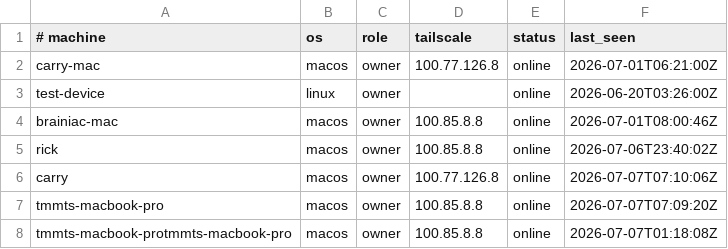
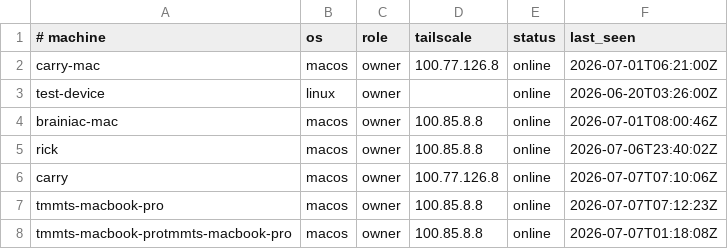
Before and after one commit to AIXMOS537/TMMT, a TSV file: mesh.tsv, drawn as a sheet.

Commit message:
swarm: update coordination state

```diff
--- a/mesh.tsv
+++ b/mesh.tsv
@@ -6,3 +6,3 @@ rick	macos	owner	100.85.8.8	online	2026-07-06T23:40:02Z
 carry	macos	owner	100.77.126.8	online	2026-07-07T07:10:06Z
-tmmts-macbook-pro	macos	owner	100.85.8.8	online	2026-07-07T07:09:20Z
+tmmts-macbook-pro	macos	owner	100.85.8.8	online	2026-07-07T07:12:23Z
 tmmts-macbook-protmmts-macbook-pro	macos	owner	100.85.8.8	online	2026-07-07T01:18:08Z
```
